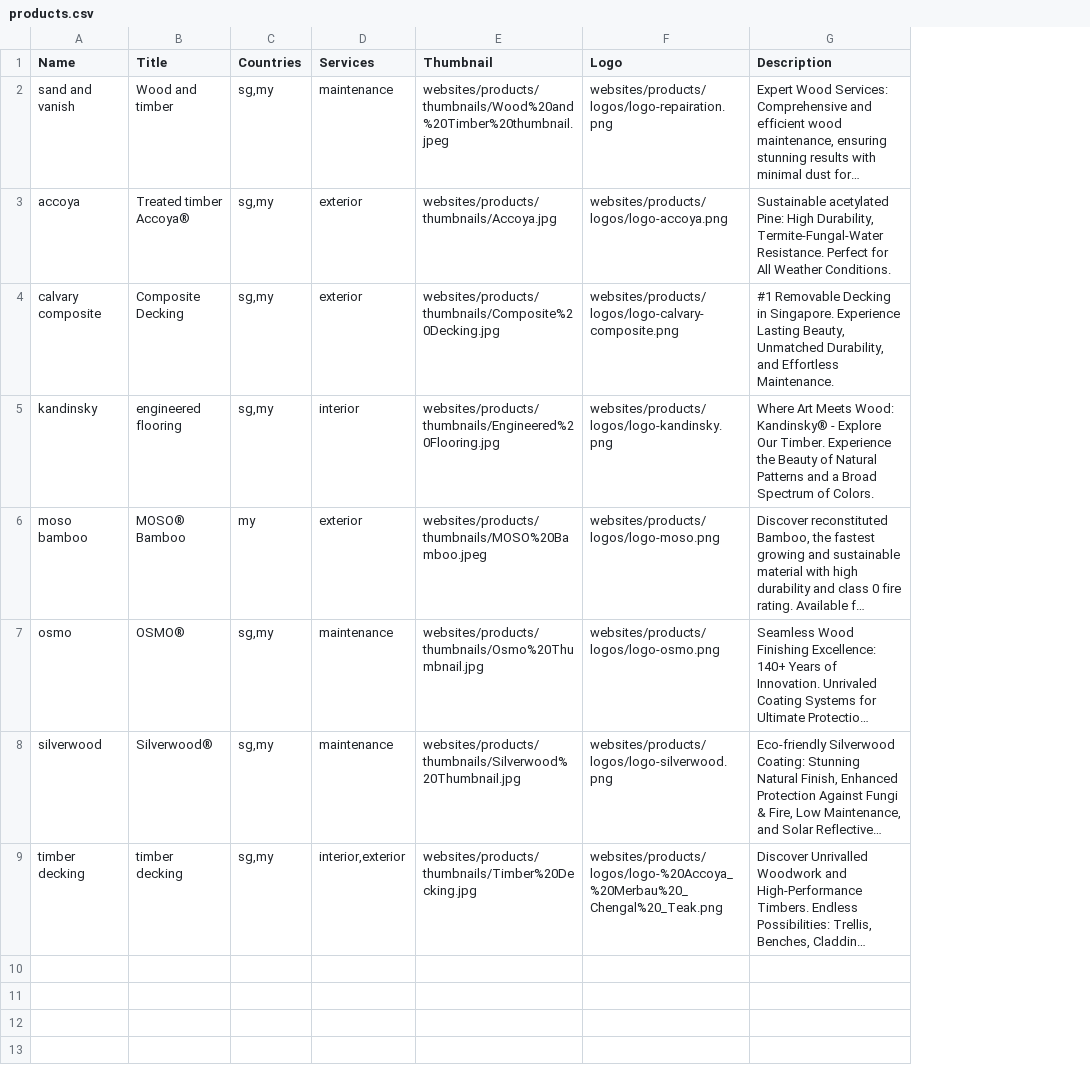
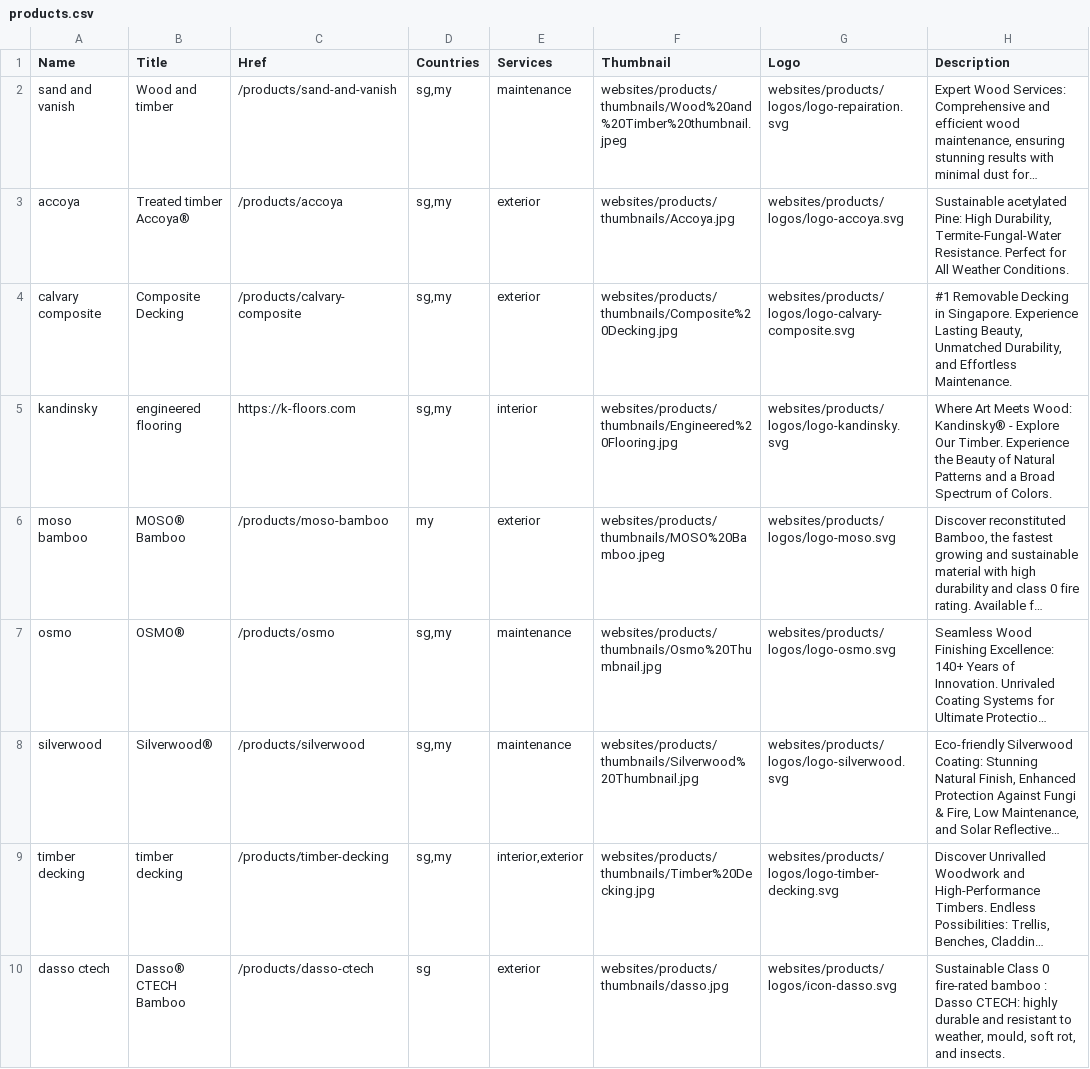
Before and after one commit to kokweikhong/calvary-website-data-generator, a CSV file: csv/products.csv, drawn as a sheet; long unchanged cells end in …; addresses are those after the commit; the diff names each change by its address in the sheet, - before the commit and + after, or states it on an @@ line.

```diff
--- a/csv/products.csv
+++ b/csv/products.csv
+column C (Href), rows 2-9: /products/sand-and-vanish | /products/accoya | /products/calvary-composite | https://k-floors.com | /products/moso-bamboo | /products/osmo | /products/silverwood | /products/timber-decking
-G2 (Logo): websites/products/logos/logo-repairation.png
+G2 (Logo): websites/products/logos/logo-repairation.svg
-G3 (Logo): websites/products/logos/logo-accoya.png
+G3 (Logo): websites/products/logos/logo-accoya.svg
-G4 (Logo): websites/products/logos/logo-calvary-composite.png
+G4 (Logo): websites/products/logos/logo-calvary-composite.svg
-G5 (Logo): websites/products/logos/logo-kandinsky.png
+G5 (Logo): websites/products/logos/logo-kandinsky.svg
-G6 (Logo): websites/products/logos/logo-moso.png
+G6 (Logo): websites/products/logos/logo-moso.svg
-G7 (Logo): websites/products/logos/logo-osmo.png
+G7 (Logo): websites/products/logos/logo-osmo.svg
-G8 (Logo): websites/products/logos/logo-silverwood.png
+G8 (Logo): websites/products/logos/logo-silverwood.svg
-G9 (Logo): websites/products/logos/logo-%20Accoya_%20Merbau%20_Chengal%20_Teak.png
+G9 (Logo): websites/products/logos/logo-timber-decking.svg
+row 10: dasso ctech | Dasso® CTECH Bamboo | /products/dasso-ctech | sg | exterior | websites/products/thumbnails/dasso.jpg | websites/products/logos/icon-dasso.svg | Sustainable Class 0 fire-rated bamboo : Dasso CTECH: highly durable and resistant to weather, mould, soft rot, and insects.
```
Also changed, not shown: csv/projects.csv, 6 other files.
